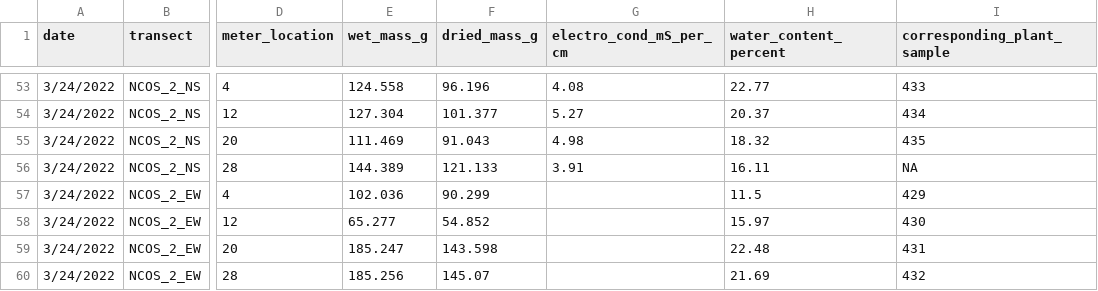
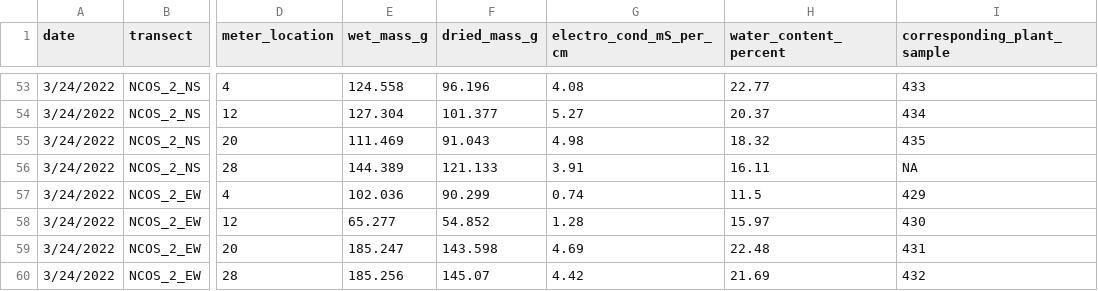
Before and after one commit to German-Sil/shift_soil_salinity, a CSV file: data/shift_soil_data.csv, drawn as a sheet; only a part is shown, gaps mark what is left out; the diff names each change by its address in the sheet, - before the commit and + after, or states it on an @@ line.

Commit message:
full doc up to date

```diff
--- a/data/shift_soil_data.csv
+++ b/data/shift_soil_data.csv
-G57 (electro_cond_mS_per_cm): (empty)
+G57 (electro_cond_mS_per_cm): 0.74
-G58 (electro_cond_mS_per_cm): (empty)
+G58 (electro_cond_mS_per_cm): 1.28
-G59 (electro_cond_mS_per_cm): (empty)
+G59 (electro_cond_mS_per_cm): 4.69
-G60 (electro_cond_mS_per_cm): (empty)
+G60 (electro_cond_mS_per_cm): 4.42
```
